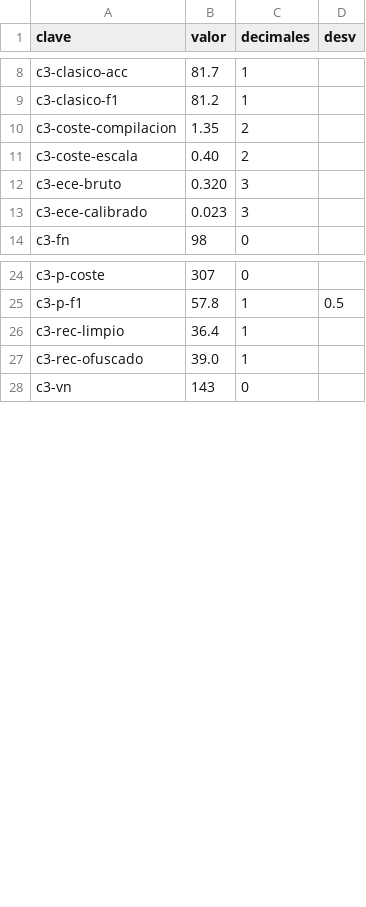
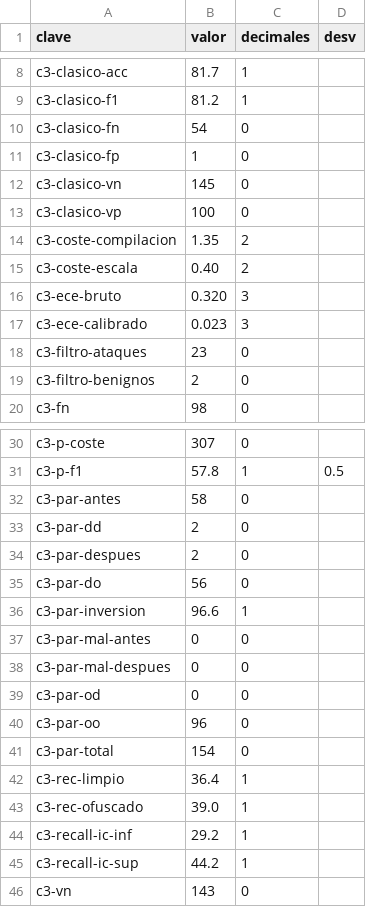
Before and after one commit to mmunozpl/PromptsConDSPy, a CSV file: src/comun/cifras.csv, drawn as a sheet; only a part is shown, gaps mark what is left out; the diff names each change by its address in the sheet, - before the commit and + after, or states it on an @@ line.

Commit message:
Capítulo 3: inyección con predicciones emparejadas (salidas malformadas aparte), intervalo de Wilson de la exhaustividad, matriz de confusión del TF-IDF y composición de lo que marca el filtro léxico; las cifras publicadas no cambian, se añaden las nuevas a cifras.csv

```diff
--- a/src/comun/cifras.csv
+++ b/src/comun/cifras.csv
+row 10: c3-clasico-fn | 54 | 0
+row 11: c3-clasico-fp | 1 | 0
+row 12: c3-clasico-vn | 145 | 0
+row 13: c3-clasico-vp | 100 | 0
+row 18: c3-filtro-ataques | 23 | 0
+row 19: c3-filtro-benignos | 2 | 0
+row 32: c3-par-antes | 58 | 0
+row 33: c3-par-dd | 2 | 0
+row 34: c3-par-despues | 2 | 0
+row 35: c3-par-do | 56 | 0
+row 36: c3-par-inversion | 96.6 | 1
+row 37: c3-par-mal-antes | 0 | 0
+row 38: c3-par-mal-despues | 0 | 0
+row 39: c3-par-od | 0 | 0
+row 40: c3-par-oo | 96 | 0
+row 41: c3-par-total | 154 | 0
+row 44: c3-recall-ic-inf | 29.2 | 1
+row 45: c3-recall-ic-sup | 44.2 | 1
```
Also changed, not shown: 2 other files.
